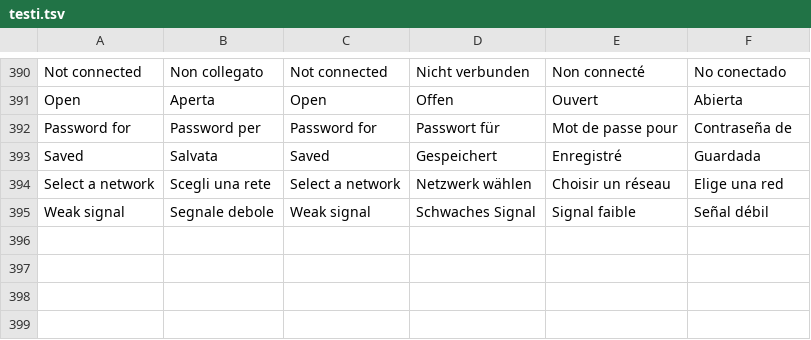
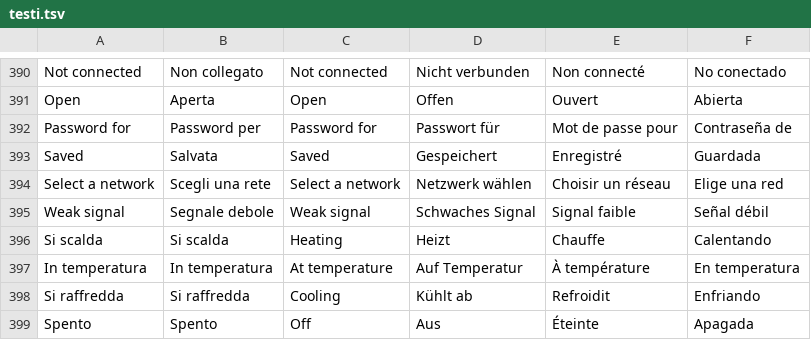
Before and after one commit to AlbertoTrento/ADL-Screen, a TSV file: i18n/testi.tsv, drawn as a sheet; only a part is shown, gaps mark what is left out; the diff names each change by its address in the sheet, - before the commit and + after, or states it on an @@ line.

```diff
--- a/i18n/testi.tsv
+++ b/i18n/testi.tsv
+row 396: Si scalda | Si scalda | Heating | Heizt | Chauffe | Calentando
+row 397: In temperatura | In temperatura | At temperature | Auf Temperatur | À température | En temperatura
+row 398: Si raffredda | Si raffredda | Cooling | Kühlt ab | Refroidit | Enfriando
+row 399: Spento | Spento | Off | Aus | Éteinte | Apagada
```
Also changed, not shown: 3 other files.
